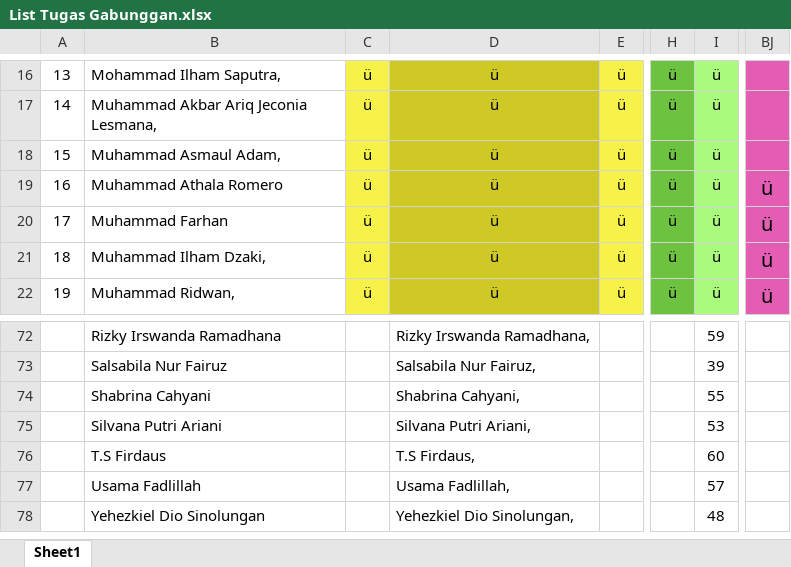
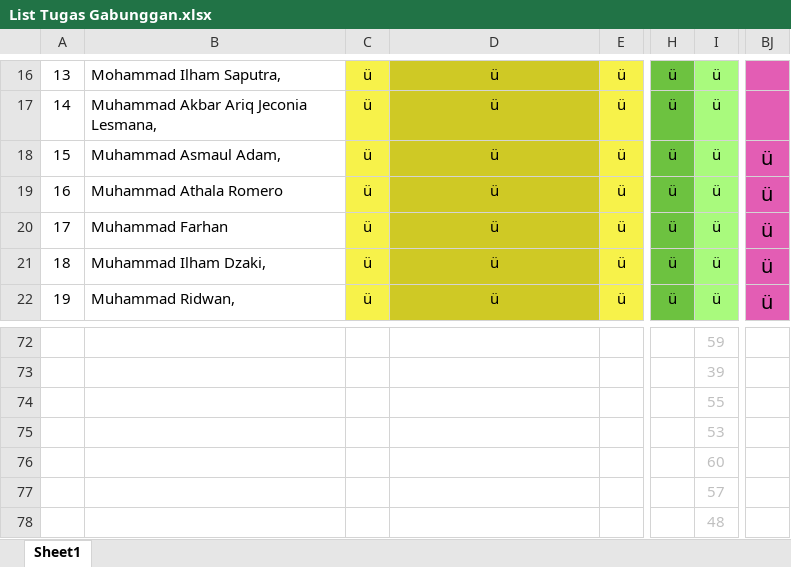
Before and after one commit to NotHydra/rpl-school-web-report, an Excel workbook: Excel/List Tugas Gabunggan.xlsx, sheet Sheet1, drawn as a sheet; only a part is shown, gaps mark what is left out; values as stored, in another font and other column widths than the file's, no borders; conditional formats not drawn; the diff covers the shown part only; the diff names each change by its address in the sheet, - before the commit and + after, or states it on an @@ line.

```diff
--- a/Excel/List Tugas Gabunggan.xlsx (sheet Sheet1)
+++ b/Excel/List Tugas Gabunggan.xlsx (sheet Sheet1)
-BJ18: (empty)
+BJ18: ü
-B72:B78 text colour: black
+B72:B78 text colour: #FFFFFF
-D72:D78 text colour: black
+D72:D78 text colour: #FFFFFF
-I72:I78 text colour: black
+I72:I78 text colour: #BFBFBF
```
Also changed, not shown: 3 edited cells and cell formats elsewhere in this sheet, Excel/Bulanan/Excel/List Tugas Bulanan Ke-1 (26 Juli 2021 - 29 Agustus 2021).xlsx, Excel/Bulanan/Excel/List Tugas Bulanan Ke-2 (30 Agustus 2021 - 3 Oktober 2021).xlsx, 17 other files.
